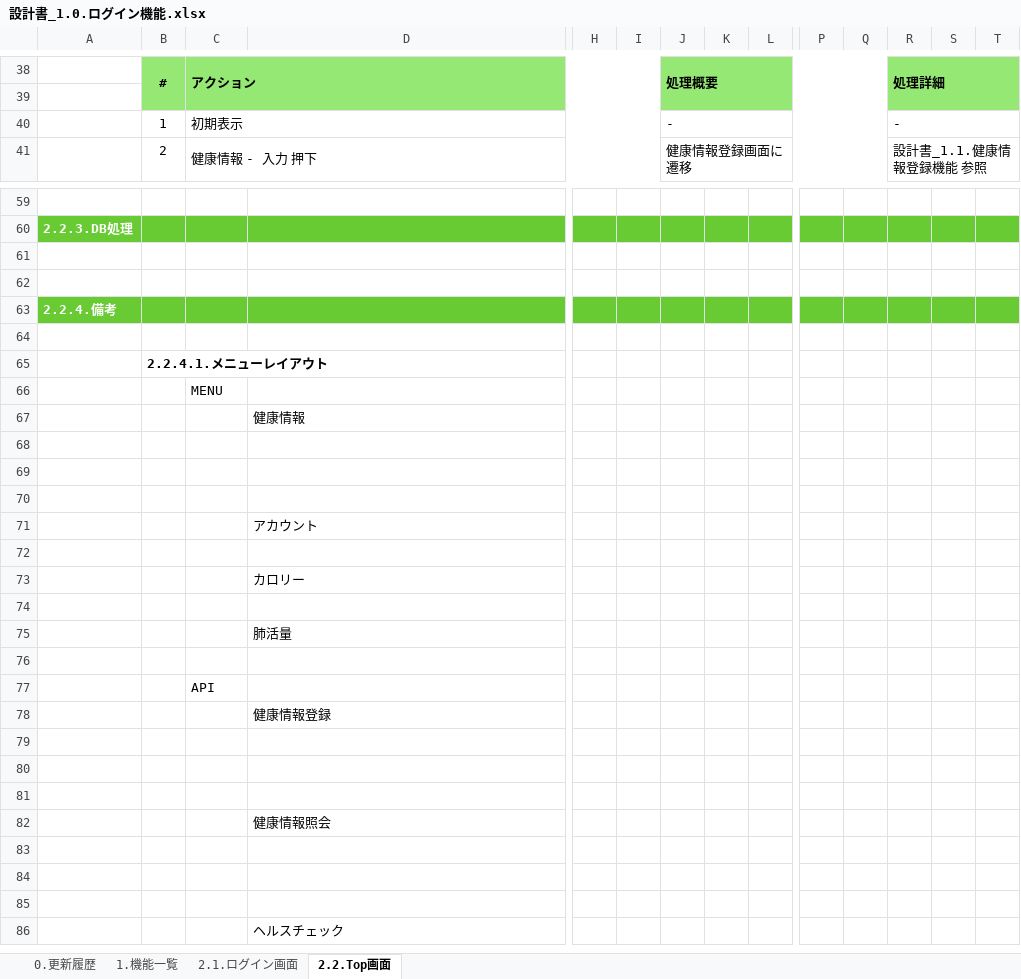
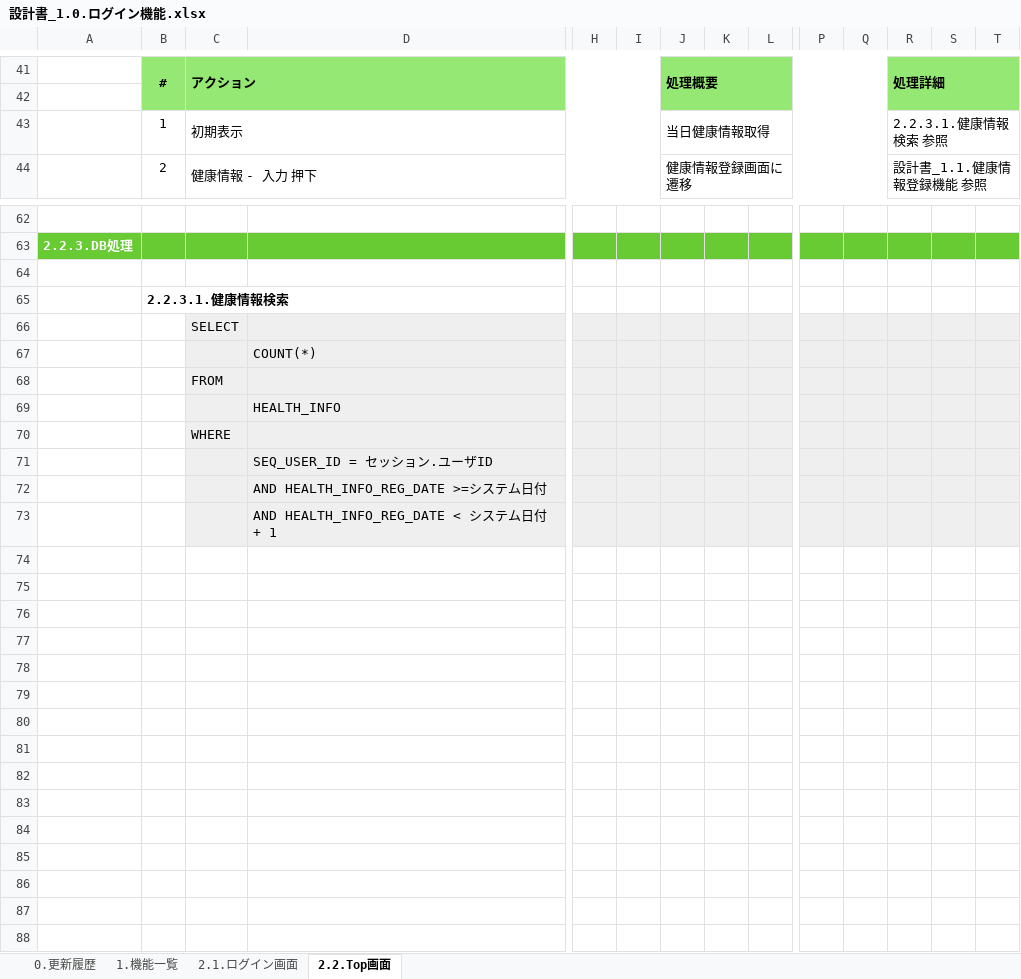
Before and after one commit to kohei-okazaki/work-3g, an Excel workbook: ha-asset/01_design/01_dashboard/設計書_1.0.ログイン機能.xlsx, sheet 2.2.Top画面, drawn as a sheet; only a part is shown, gaps mark what is left out; the shorter side is filled out with more unchanged rows; values as stored, in another font and other column widths than the file's, no borders; charts and pictures not drawn; addresses are those after the commit; rows hold the shown columns only; the diff covers the shown part only; the diff names each change by its address in the sheet, - before the commit and + after, or states it on an @@ line.

```diff
--- a/ha-asset/01_design/01_dashboard/設計書_1.0.ログイン機能.xlsx (sheet 2.2.Top画面)
+++ b/ha-asset/01_design/01_dashboard/設計書_1.0.ログイン機能.xlsx (sheet 2.2.Top画面)
-J43: -
+J43: 当日健康情報取得
-R43: -
+R43: 2.2.3.1.健康情報検索 参照
+row 64: (empty)
+row 65:  | 2.2.3.1.健康情報検索
+row 66:  |  | SELECT
+row 67:  |  |  | COUNT(*)
+row 68:  |  | FROM
+row 69:  |  |  | HEALTH_INFO
+row 70:  |  | WHERE
+row 71:  |  |  | SEQ_USER_ID = セッション.ユーザID
+row 72:  |  |  | AND HEALTH_INFO_REG_DATE >=システム日付
+row 73:  |  |  | AND HEALTH_INFO_REG_DATE < システム日付 + 1
+row 74: (empty)
+row 75: (empty)
+row 76: (empty)
+row 77: (empty)
+row 78: (empty)
+row 79: (empty)
+row 80: (empty)
+row 81: (empty)
+row 82: (empty)
+row 83: (empty)
+row 84: (empty)
+row 85: (empty)
+row 86: (empty)
```
Also changed, not shown: 3 added rows and 3 edited cells elsewhere in this sheet, sheet 0.更新履歴, formulas that keep their value, ha-asset/01_design/01_dashboard/設計書_1.1.健康情報登録機能.xlsx, 5 other files.
